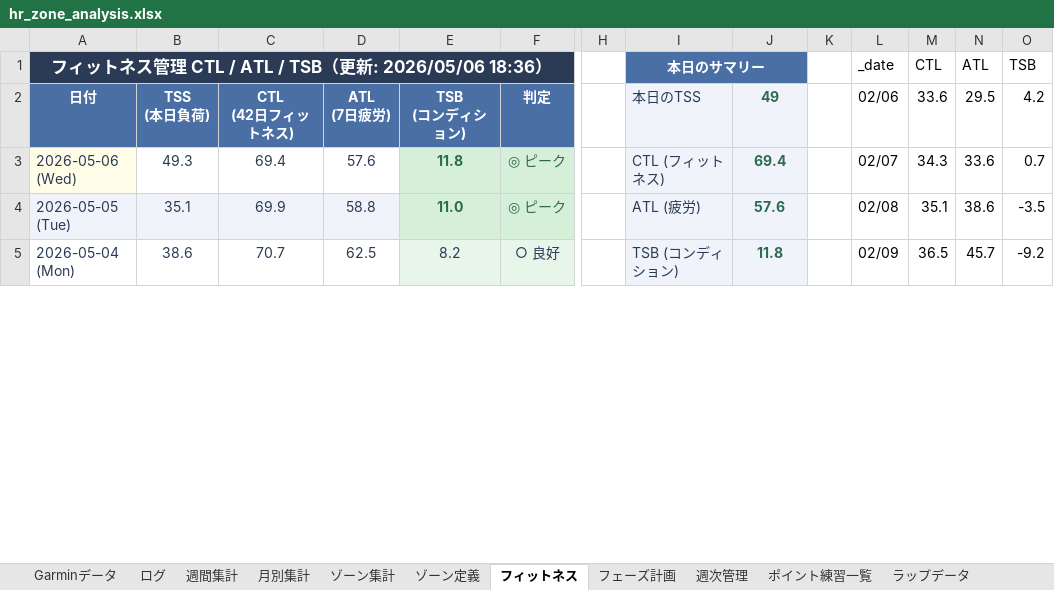
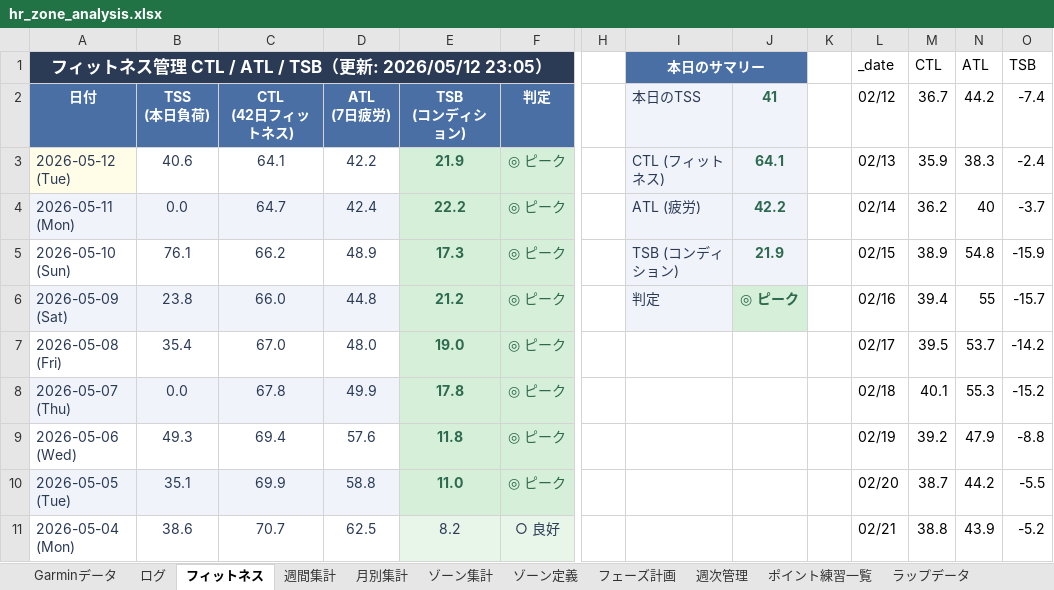
Before and after one commit to wagyu17/mrokstock, an Excel workbook: 陸上/hr_zone_analysis.xlsx, sheet フィットネス, drawn as a sheet; only a part is shown, gaps mark what is left out; values as stored, in another font and other column widths than the file's, no borders; charts and pictures not drawn; addresses are those after the commit; rows hold the shown columns only; the diff covers the shown part only; the diff names each change by its address in the sheet, - before the commit and + after, or states it on an @@ line.

```diff
--- a/陸上/hr_zone_analysis.xlsx (sheet フィットネス)
+++ b/陸上/hr_zone_analysis.xlsx (sheet フィットネス)
@@ sheet tab order changed: Garminデータ | ログ | フィットネス | 週間集計 | 月別集計 | ゾーン集計 | ゾーン定義 | フェーズ計画 | 週次管理 | ポイント練習一覧 | ラップデータ @@
-A1: …（更新: 2026/05/06 18:36）
+A1: …（更新: 2026/05/12 23:05）
-J2: 49
+J2: 41
-L2 (_date): 02/06
+L2 (_date): 02/12
-M2 (CTL): 33.6
+M2 (CTL): 36.7
-N2 (ATL): 29.5
+N2 (ATL): 44.2
-O2 (TSB): 4.2
+O2 (TSB): -7.4
+row 3: 2026-05-12 (Tue) | 40.6 | 64.1 | 42.2 | 21.9 | ◎ ピーク |  | CTL (フィットネス) | 64.1 |  | 02/13 | 35.9 | 38.3 | -2.4
+row 4: 2026-05-11 (Mon) | 0.0 | 64.7 | 42.4 | 22.2 | ◎ ピーク |  | ATL (疲労) | 42.2 |  | 02/14 | 36.2 | 40 | -3.7
+row 5: 2026-05-10 (Sun) | 76.1 | 66.2 | 48.9 | 17.3 | ◎ ピーク |  | TSB (コンディション) | 21.9 |  | 02/15 | 38.9 | 54.8 | -15.9
+row 6: 2026-05-09 (Sat) | 23.8 | 66.0 | 44.8 | 21.2 | ◎ ピーク |  | 判定 | ◎ ピーク |  | 02/16 | 39.4 | 55 | -15.7
+row 7: 2026-05-08 (Fri) | 35.4 | 67.0 | 48.0 | 19.0 | ◎ ピーク |  |  |  |  | 02/17 | 39.5 | 53.7 | -14.2
+row 8: 2026-05-07 (Thu) | 0.0 | 67.8 | 49.9 | 17.8 | ◎ ピーク |  |  |  |  | 02/18 | 40.1 | 55.3 | -15.2
-A9 fill: #FFFDE7
+A9 fill: none
-I9 (本日のサマリー): CTL (フィットネス)
+I9 (本日のサマリー): (empty)
-I9:J11 fill: #F0F4FA
+I9:J11 fill: none
-J9: 69.4
+J9: (empty)
-L9 (_date): 02/07
+L9 (_date): 02/19
-M9 (CTL): 34.3
+M9 (CTL): 39.2
-N9 (ATL): 33.6
+N9 (ATL): 47.9
-O9 (TSB): 0.7
+O9 (TSB): -8.8
-I10 (本日のサマリー): ATL (疲労)
+I10 (本日のサマリー): (empty)
-J10: 57.6
+J10: (empty)
-L10 (_date): 02/08
+L10 (_date): 02/20
-M10 (CTL): 35.1
+M10 (CTL): 38.7
-N10 (ATL): 38.6
+N10 (ATL): 44.2
-O10 (TSB): -3.5
+O10 (TSB): -5.5
-I11 (本日のサマリー): TSB (コンディション)
+I11 (本日のサマリー): (empty)
-J11: 11.8
+J11: (empty)
-L11 (_date): 02/09
+L11 (_date): 02/21
-M11 (CTL): 36.5
+M11 (CTL): 38.8
-N11 (ATL): 45.7
+N11 (ATL): 43.9
-O11 (TSB): -9.2
+O11 (TSB): -5.2
```
Also changed, not shown: 6 removed rows, 346 edited cells and cell formats elsewhere in this sheet, sheet Garminデータ, sheet 週次管理, sheet ログ, charts or pictures, 2 other files.
